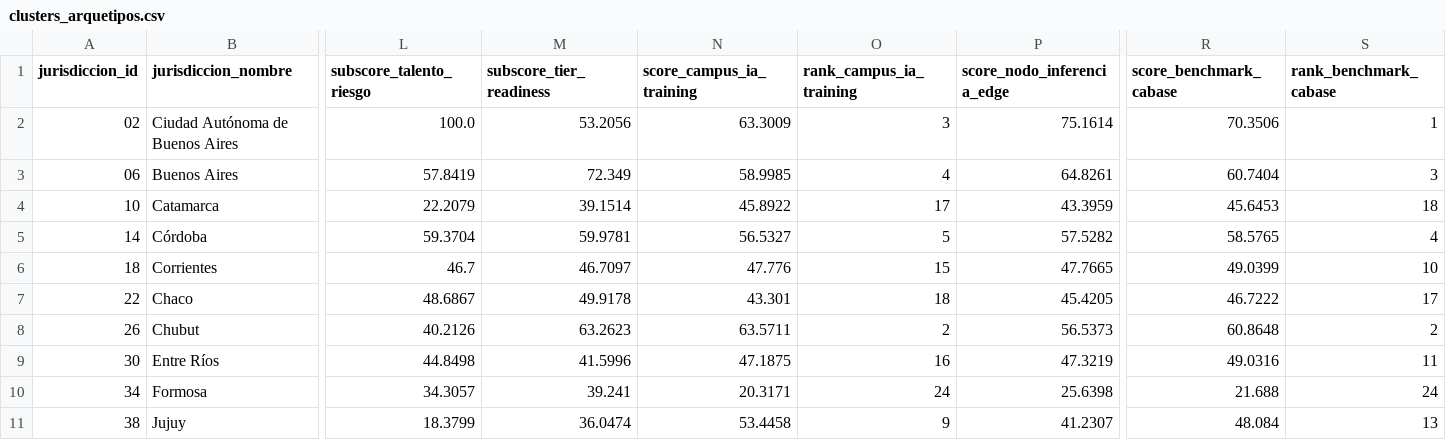
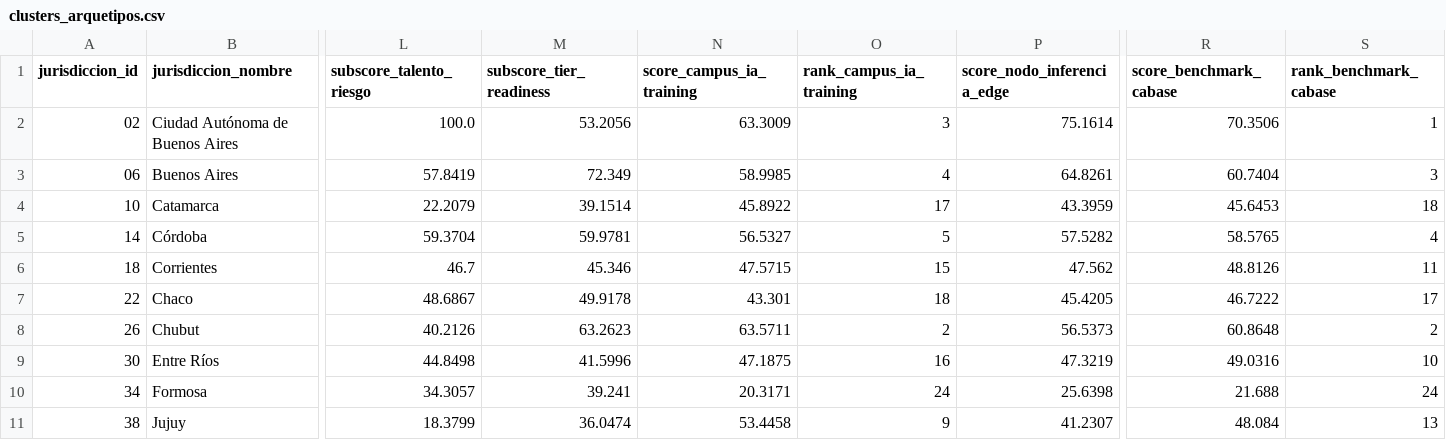
Before and after one commit to leo-anc123/viabilidad-ia-datacenters-ar, a CSV file: data/04_outputs/clusters_arquetipos.csv, drawn as a sheet; only a part is shown, gaps mark what is left out; the diff names each change by its address in the sheet, - before the commit and + after, or states it on an @@ line.

```diff
--- a/data/04_outputs/clusters_arquetipos.csv
+++ b/data/04_outputs/clusters_arquetipos.csv
-M6 (subscore_tier_readiness): 46.7097
+M6 (subscore_tier_readiness): 45.346
-N6 (score_campus_ia_training): 47.776
+N6 (score_campus_ia_training): 47.5715
-P6 (score_nodo_inferencia_edge): 47.7665
+P6 (score_nodo_inferencia_edge): 47.562
-R6 (score_benchmark_cabase): 49.0399
+R6 (score_benchmark_cabase): 48.8126
-S6 (rank_benchmark_cabase): 10
+S6 (rank_benchmark_cabase): 11
-S9 (rank_benchmark_cabase): 11
+S9 (rank_benchmark_cabase): 10
```
Also changed, not shown: data/03_processed/master_24_jurisdicciones.csv, data/04_outputs/montecarlo_sensibilidad.csv, 12 other files.
